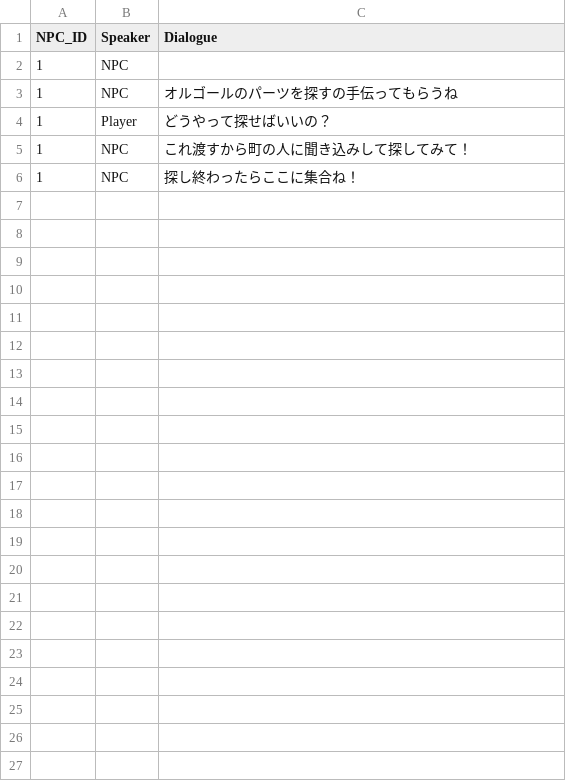
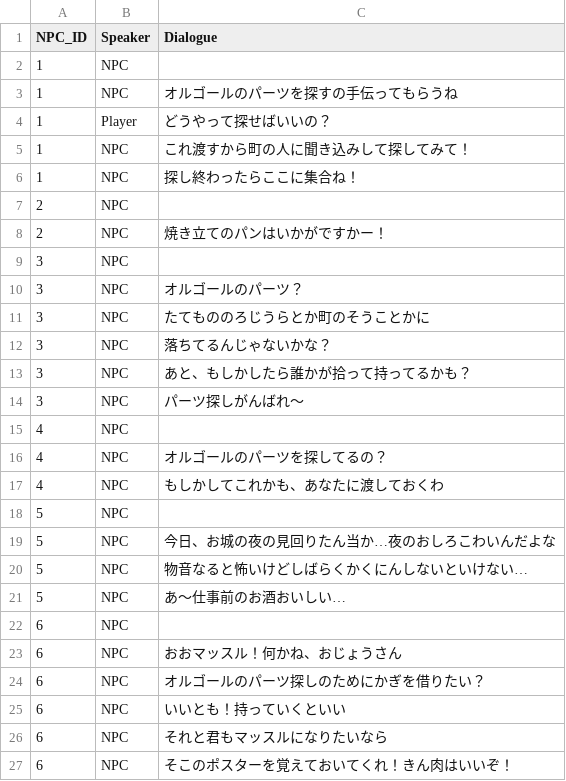
Before and after one commit to team-picture-books/Picture_Books_Main, a CSV file: seens2/Assets/Resources/NPC_Dialogue 2.csv, drawn as a sheet.

```diff
--- a/seens2/Assets/Resources/NPC_Dialogue 2.csv
+++ b/seens2/Assets/Resources/NPC_Dialogue 2.csv
@@ -6 +6,22 @@
 1,NPC,探し終わったらここに集合ね！
+2,NPC,
+2,NPC,焼き立てのパンはいかがですかー！
+3,NPC,
+3,NPC,オルゴールのパーツ？
+3,NPC,たてもののろじうらとか町のそうことかに
+3,NPC,落ちてるんじゃないかな？
+3,NPC,あと、もしかしたら誰かが拾って持ってるかも？
+3,NPC,パーツ探しがんばれ～
+4,NPC,
+4,NPC,オルゴールのパーツを探してるの？
+4,NPC,もしかしてこれかも、あなたに渡しておくわ
+5,NPC,
+5,NPC,今日、お城の夜の見回りたん当か…夜のおしろこわいんだよな
+5,NPC,物音なると怖いけどしばらくかくにんしないといけない…
+5,NPC,あ～仕事前のお酒おいしい…
+6,NPC,
+6,NPC,おおマッスル！何かね、おじょうさん
+6,NPC,オルゴールのパーツ探しのためにかぎを借りたい？
+6,NPC,いいとも！持っていくといい
+6,NPC,それと君もマッスルになりたいなら
+6,NPC,そこのポスターを覚えておいてくれ！きん肉はいいぞ！
```
Also changed, not shown: seens2/Assets/Resources/NPC_Dialogue.csv, 56 other files.
